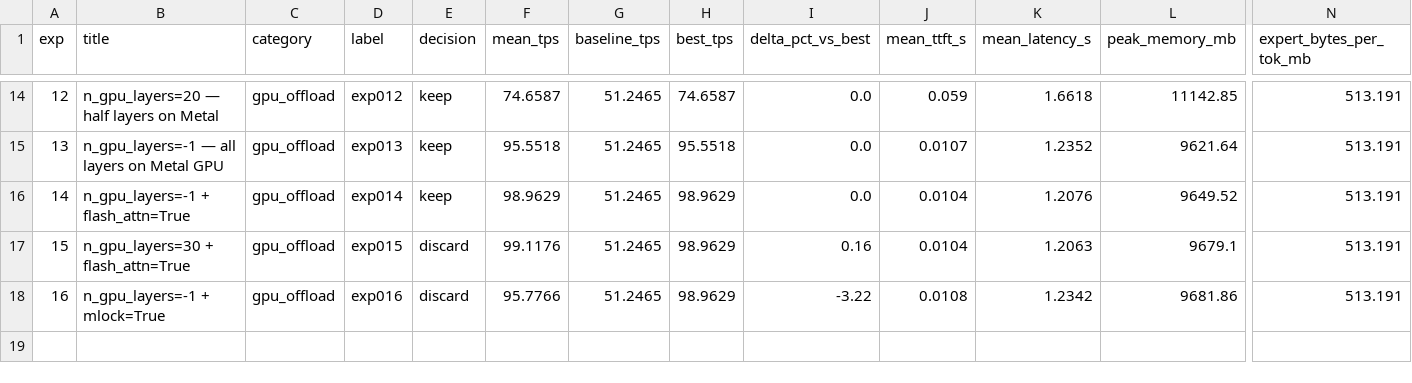
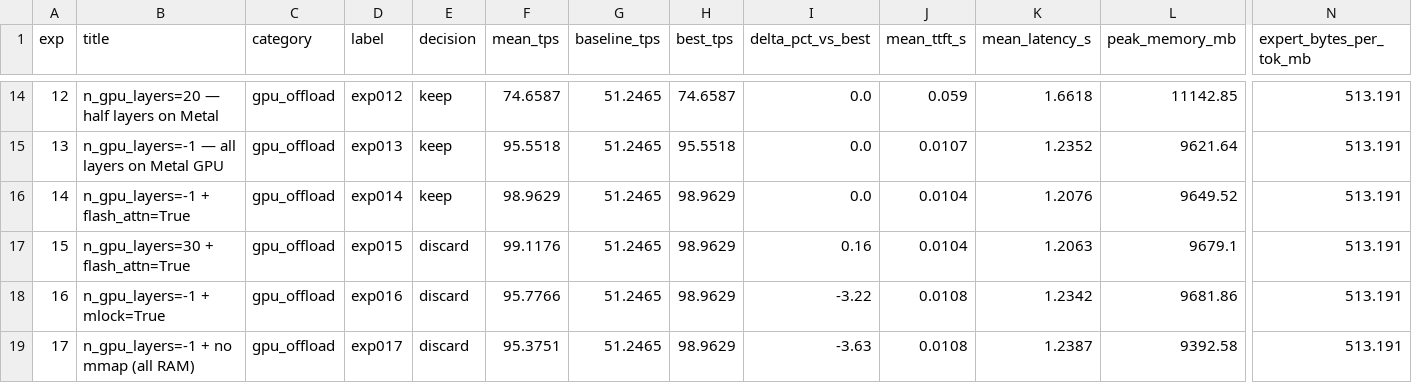
Before and after one commit to mauriciotorres-ds/flash-moe, a CSV file: inference-research/results/experiments.csv, drawn as a sheet; only a part is shown, gaps mark what is left out; rows hold the shown columns only; the diff names each change by its address in the sheet, - before the commit and + after, or states it on an @@ line.

Commit message:
exp017: n_gpu_layers=-1 + no mmap (all RAM) [discard] 95.3751 tok/s

```diff
--- a/inference-research/results/experiments.csv
+++ b/inference-research/results/experiments.csv
+row 19: 17 | n_gpu_layers=-1 + no mmap (all RAM) | gpu_offload | exp017 | discard | 95.3751 | 51.2465 | 98.9629 | -3.63 | 0.0108 | 1.2387 | 9392.58 | 513.191
```
Also changed, not shown: inference-research/results/benchmark_history.csv, 4 other files.
